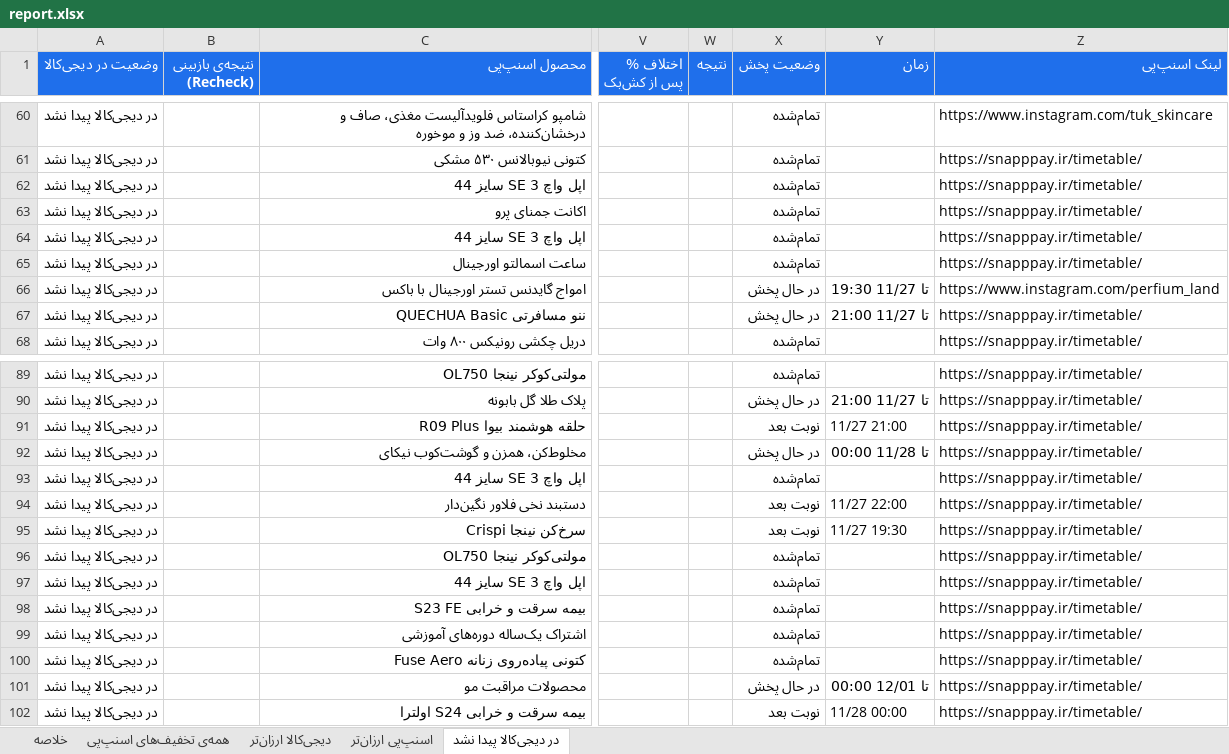
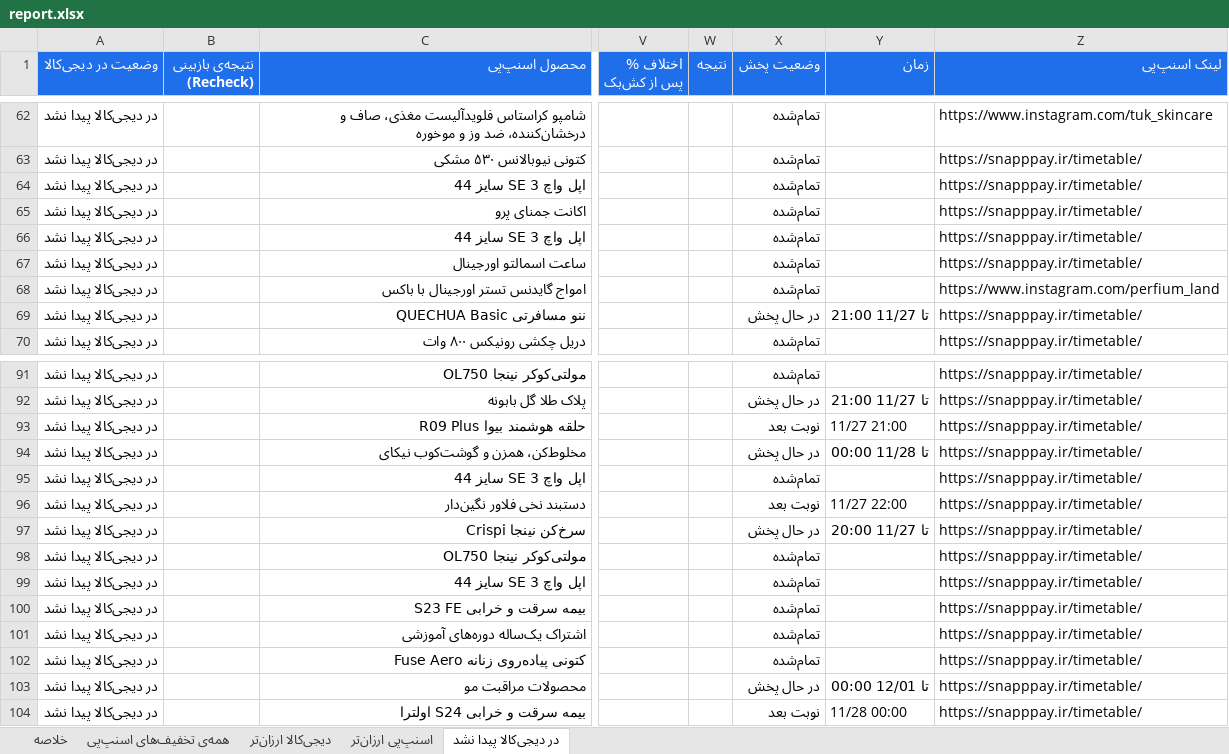
Before and after one commit to Ehsan-Moeininejad/snapppay-vs-digikala, an Excel workbook: data/report.xlsx, sheet در دیجی‌کالا پیدا نشد, drawn as a sheet; only a part is shown, gaps mark what is left out; values as stored, in another font and other column widths than the file's, no borders; addresses are those after the commit; the diff covers the shown part only; the diff names each change by its address in the sheet, - before the commit and + after, or states it on an @@ line.

```diff
--- a/data/report.xlsx (sheet در دیجی‌کالا پیدا نشد)
+++ b/data/report.xlsx (sheet در دیجی‌کالا پیدا نشد)
-X68 (وضعیت پخش): در حال پخش
+X68 (وضعیت پخش): تمام‌شده
-Y68 (زمان): تا 11/27 19:30
+Y68 (زمان): (empty)
-X97 (وضعیت پخش): نوبت بعد
+X97 (وضعیت پخش): در حال پخش
-Y97 (زمان): 11/27 19:30
+Y97 (زمان): تا 11/27 20:00
```
Also changed, not shown: 10 added rows, 8 removed rows and 4 edited cells elsewhere in this sheet, sheet همه‌ی تخفیف‌های اسنپ‌پی, sheet اسنپ‌پی ارزان‌تر, sheet خلاصه, 5 other files.
